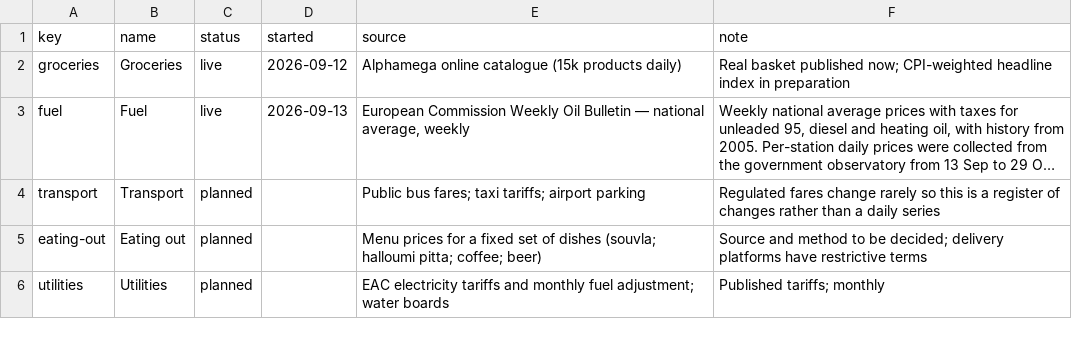
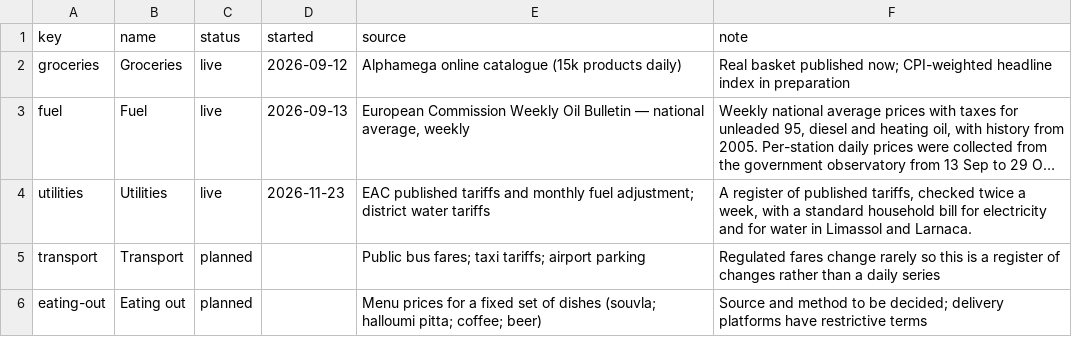
Before and after one commit to George649451/cy-grocery-index, a CSV file: data/modules.csv, drawn as a sheet; long unchanged cells end in …; removed rows and columns are numbered as before the commit, all else as after; the diff names each change by its address in the sheet, - before the commit and + after, or states it on an @@ line.

```diff
--- a/data/modules.csv
+++ b/data/modules.csv
+row 4: utilities | Utilities | live | 2026-11-23 | EAC published tariffs and monthly fuel adjustment; district water tariffs | A register of published tariffs, checked twice a week, with a standard household bill for electricity and for water in Limassol and Larnaca.
-row 6: utilities | Utilities | planned |  | EAC electricity tariffs and monthly fuel adjustment; water boards | Published tariffs; monthly
```
Also changed, not shown: 13 other files.
